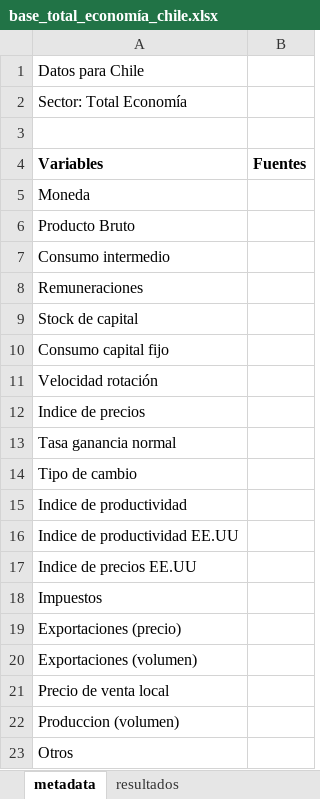
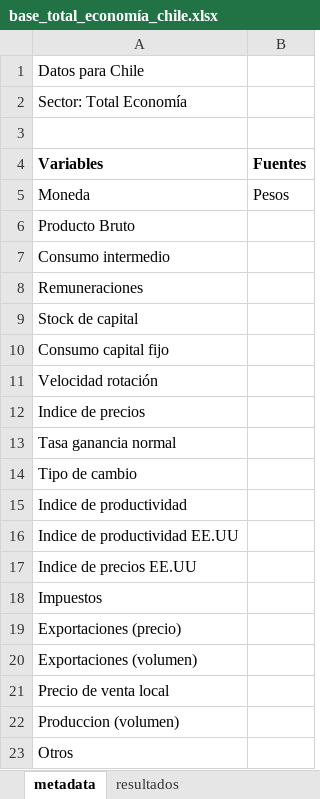
Before and after one commit to mateosuster/productivity_measures, an Excel workbook: data/pict/base_total_economía_chile.xlsx, sheet metadata, drawn as a sheet; values as stored, in another font and other column widths than the file's, no borders; the diff names each change by its address in the sheet, - before the commit and + after, or states it on an @@ line.

```diff
--- a/data/pict/base_total_economía_chile.xlsx (sheet metadata)
+++ b/data/pict/base_total_economía_chile.xlsx (sheet metadata)
-B5 (Fuentes): (empty)
+B5 (Fuentes): Pesos
```
Also changed, not shown: sheet resultados, data/pict/base_total_economía_ecuador.xlsx, 28 other files.
